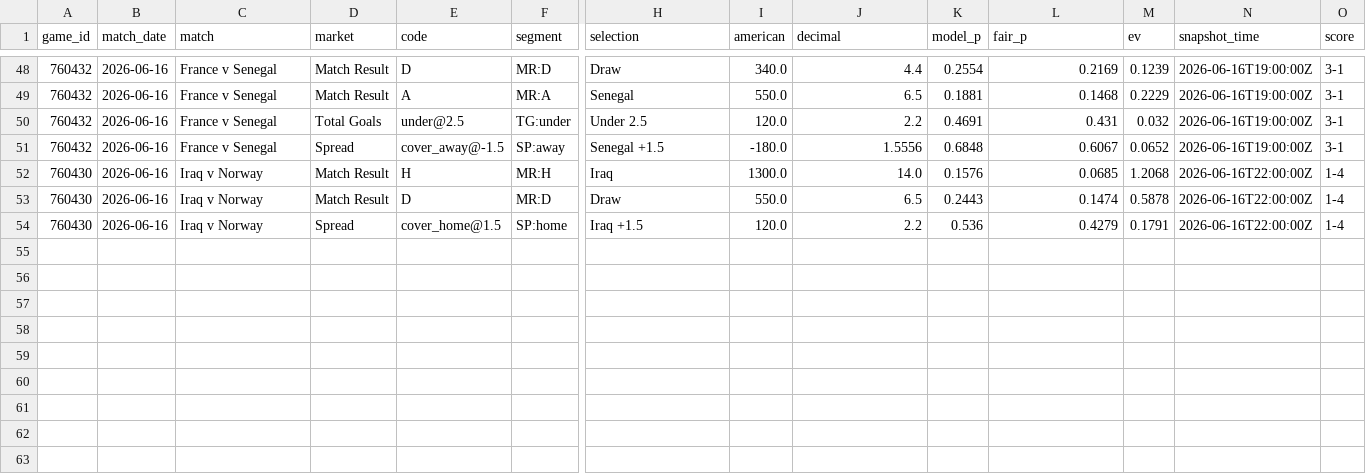
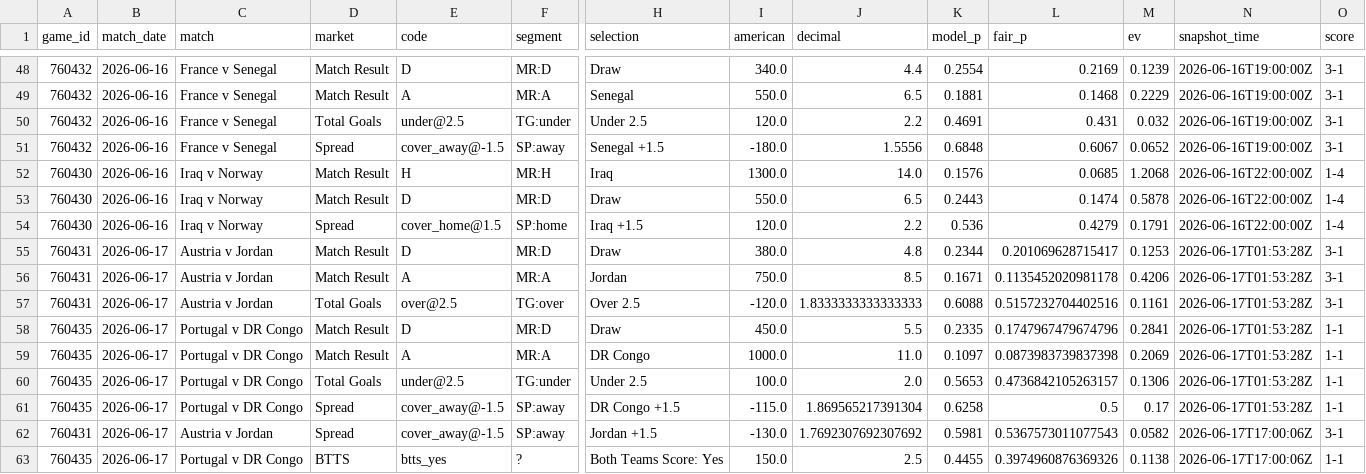
Before and after one commit to mgwinnier/soccer-model, a CSV file: reports/clv_ledger.csv, drawn as a sheet; only a part is shown, gaps mark what is left out; rows hold the shown columns only; the diff names each change by its address in the sheet, - before the commit and + after, or states it on an @@ line.

```diff
--- a/reports/clv_ledger.csv
+++ b/reports/clv_ledger.csv
+row 55: 760431 | 2026-06-17 | Austria v Jordan | Match Result | D | MR:D | Draw | 380.0 | 4.8 | 0.2344 | 0.201069628715417 | 0.1253 | 2026-06-17T01:53:28Z | 3-1
+row 56: 760431 | 2026-06-17 | Austria v Jordan | Match Result | A | MR:A | Jordan | 750.0 | 8.5 | 0.1671 | 0.1135452020981178 | 0.4206 | 2026-06-17T01:53:28Z | 3-1
+row 57: 760431 | 2026-06-17 | Austria v Jordan | Total Goals | over@2.5 | TG:over | Over 2.5 | -120.0 | 1.8333333333333333 | 0.6088 | 0.5157232704402516 | 0.1161 | 2026-06-17T01:53:28Z | 3-1
+row 58: 760435 | 2026-06-17 | Portugal v DR Congo | Match Result | D | MR:D | Draw | 450.0 | 5.5 | 0.2335 | 0.1747967479674796 | 0.2841 | 2026-06-17T01:53:28Z | 1-1
+row 59: 760435 | 2026-06-17 | Portugal v DR Congo | Match Result | A | MR:A | DR Congo | 1000.0 | 11.0 | 0.1097 | 0.0873983739837398 | 0.2069 | 2026-06-17T01:53:28Z | 1-1
+row 60: 760435 | 2026-06-17 | Portugal v DR Congo | Total Goals | under@2.5 | TG:under | Under 2.5 | 100.0 | 2.0 | 0.5653 | 0.4736842105263157 | 0.1306 | 2026-06-17T01:53:28Z | 1-1
+row 61: 760435 | 2026-06-17 | Portugal v DR Congo | Spread | cover_away@-1.5 | SP:away | DR Congo +1.5 | -115.0 | 1.869565217391304 | 0.6258 | 0.5 | 0.17 | 2026-06-17T01:53:28Z | 1-1
+row 62: 760431 | 2026-06-17 | Austria v Jordan | Spread | cover_away@-1.5 | SP:away | Jordan +1.5 | -130.0 | 1.7692307692307692 | 0.5981 | 0.5367573011077543 | 0.0582 | 2026-06-17T17:00:06Z | 3-1
+row 63: 760435 | 2026-06-17 | Portugal v DR Congo | BTTS | btts_yes | ? | Both Teams Score: Yes | 150.0 | 2.5 | 0.4455 | 0.3974960876369326 | 0.1138 | 2026-06-17T17:00:06Z | 1-1
```
Also changed, not shown: 4 other files.
